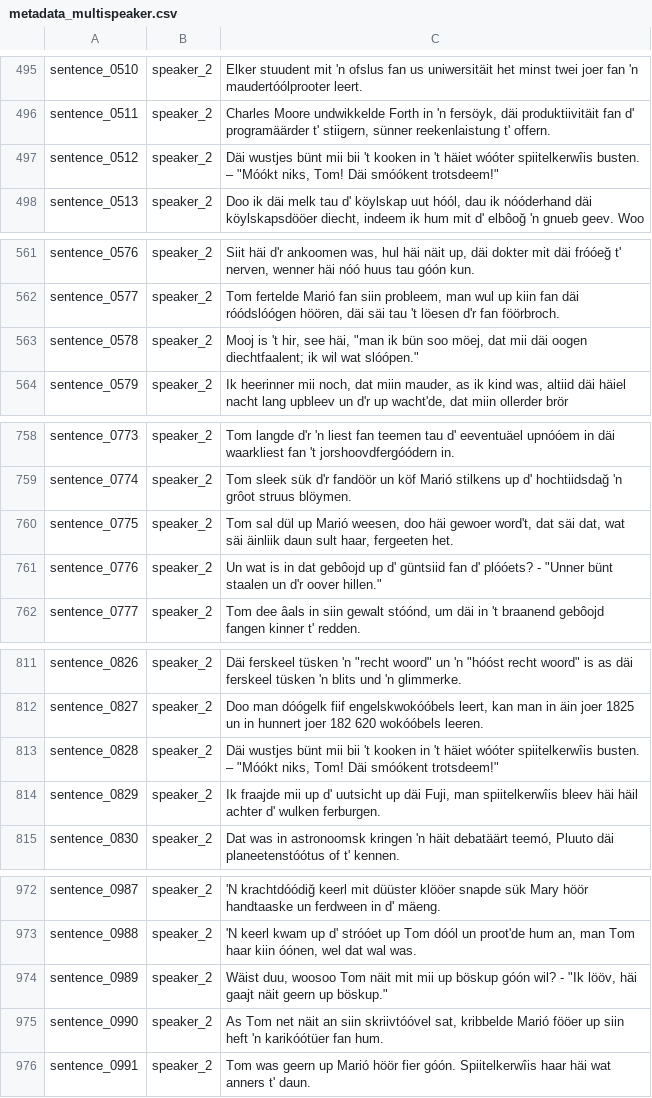
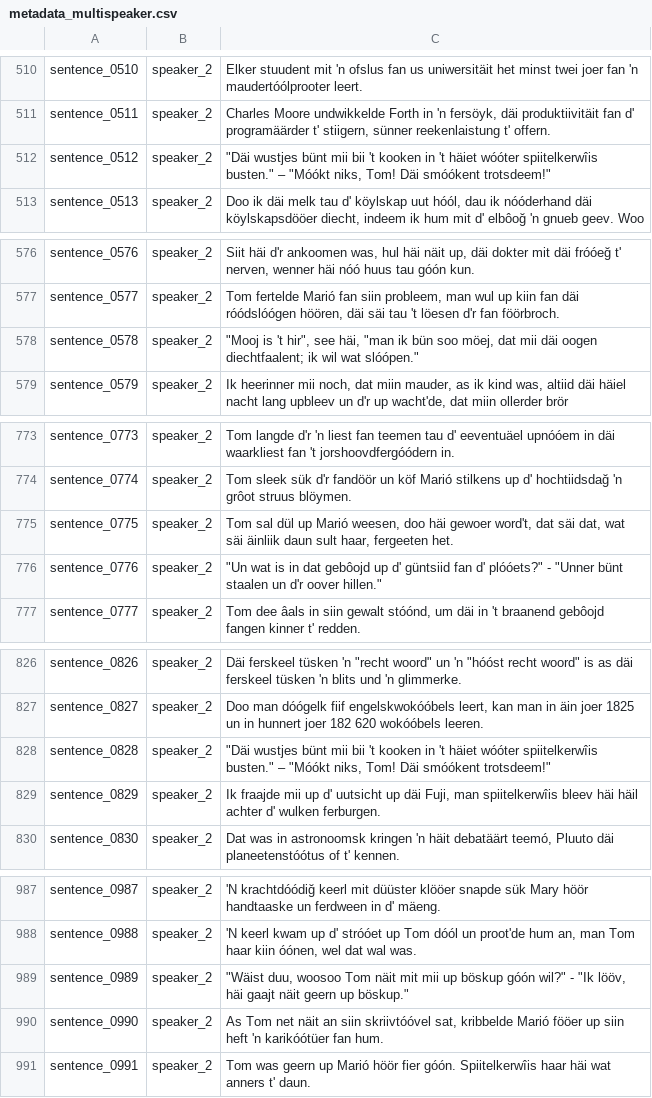
Before and after one commit to VanModers/oostfraeisk_text_to_speech, a CSV file: data/oostfraeisk/metadata_multispeaker.csv, drawn as a sheet; only a part is shown, gaps mark what is left out; the diff covers the shown part only.

```diff
--- a/data/oostfraeisk/metadata_multispeaker.csv
+++ b/data/oostfraeisk/metadata_multispeaker.csv
@@ -511,3 +511,3 @@ sentence_0510|speaker_2|Elker stuudent mit 'n ofslus fan us uniwersitäit het mi
 sentence_0511|speaker_2|Charles Moore undwikkelde Forth in 'n fersöyk, däi produktiivitäit fan d' programäärder t' stiigern, sünner reekenlaistung t' offern.
-sentence_0512|speaker_2|"Däi wustjes bünt mii bii 't kooken in 't häiet wóóter spiitelkerwîis busten." – "Móókt niks, Tom! Däi smóókent trotsdeem!"
+sentence_0512|speaker_2|"""Däi wustjes bünt mii bii 't kooken in 't häiet wóóter spiitelkerwîis busten."" – ""Móókt niks, Tom! Däi smóókent trotsdeem!"""
 sentence_0513|speaker_2|Doo ik däi melk tau d' köylskap uut hóól, dau ik nóóderhand däi köylskapsdööer diecht, indeem ik hum mit d' elbôoğ 'n gnueb geev. Woo
@@ -577,3 +577,3 @@ sentence_0576|speaker_2|Siit häi d'r ankoomen was, hul häi näit up, däi dokt
 sentence_0577|speaker_2|Tom fertelde Marió fan siin probleem, man wul up kiin fan däi róódslóógen höören, däi säi tau 't löesen d'r fan föörbroch.
-sentence_0578|speaker_2|"Mooj is 't hir", see häi, "man ik bün soo möej, dat mii däi oogen diechtfaalent; ik wil wat slóópen."
+sentence_0578|speaker_2|"""Mooj is 't hir"", see häi, ""man ik bün soo möej, dat mii däi oogen diechtfaalent; ik wil wat slóópen."""
 sentence_0579|speaker_2|Ik heerinner mii noch, dat miin mauder, as ik kind was, altiid däi häiel nacht lang upbleev un d'r up wacht'de, dat miin ollerder brör
@@ -775,3 +775,3 @@ sentence_0774|speaker_2|Tom sleek sük d'r fandöör un köf Marió stilkens up
 sentence_0775|speaker_2|Tom sal dül up Marió weesen, doo häi gewoer word't, dat säi dat, wat säi äinliik daun sult haar, fergeeten het.
-sentence_0776|speaker_2|"Un wat is in dat gebôojd up d' güntsiid fan d' plóóets?" - "Unner bünt staalen un d'r oover hillen."
+sentence_0776|speaker_2|"""Un wat is in dat gebôojd up d' güntsiid fan d' plóóets?"" - ""Unner bünt staalen un d'r oover hillen."""
 sentence_0777|speaker_2|Tom dee âals in siin gewalt stóónd, um däi in 't braanend gebôojd fangen kinner t' redden.
@@ -827,3 +827,3 @@ sentence_0826|speaker_2|Däi ferskeel tüsken 'n "recht woord" un 'n "hóóst re
 sentence_0827|speaker_2|Doo man dóógelk fiif engelskwokóóbels leert, kan man in äin joer 1825 un in hunnert joer 182 620 wokóóbels leeren.
-sentence_0828|speaker_2|"Däi wustjes bünt mii bii 't kooken in 't häiet wóóter spiitelkerwîis busten." – "Móókt niks, Tom! Däi smóókent trotsdeem!"
+sentence_0828|speaker_2|"""Däi wustjes bünt mii bii 't kooken in 't häiet wóóter spiitelkerwîis busten."" – ""Móókt niks, Tom! Däi smóókent trotsdeem!"""
 sentence_0829|speaker_2|Ik fraajde mii up d' uutsicht up däi Fuji, man spiitelkerwîis bleev häi häil achter d' wulken ferburgen.
@@ -988,3 +988,3 @@ sentence_0987|speaker_2|'N krachtdóódiğ keerl mit düüster klööer snapde s
 sentence_0988|speaker_2|'N keerl kwam up d' stróóet up Tom dóól un proot'de hum an, man Tom haar kiin óónen, wel dat wal was.
-sentence_0989|speaker_2|"Wäist duu, woosoo Tom näit mit mii up böskup góón wil?" - "Ik lööv, häi gaajt näit geern up böskup."
+sentence_0989|speaker_2|"""Wäist duu, woosoo Tom näit mit mii up böskup góón wil?"" - ""Ik lööv, häi gaajt näit geern up böskup."""
 sentence_0990|speaker_2|As Tom net näit an siin skriivtóóvel sat, kribbelde Marió fööer up siin heft 'n karikóótüer fan hum.
```
Also changed, not shown: 15 added rows and 23 edited cells elsewhere in this file, data/oostfraeisk/metadata.csv, 4 other files.
